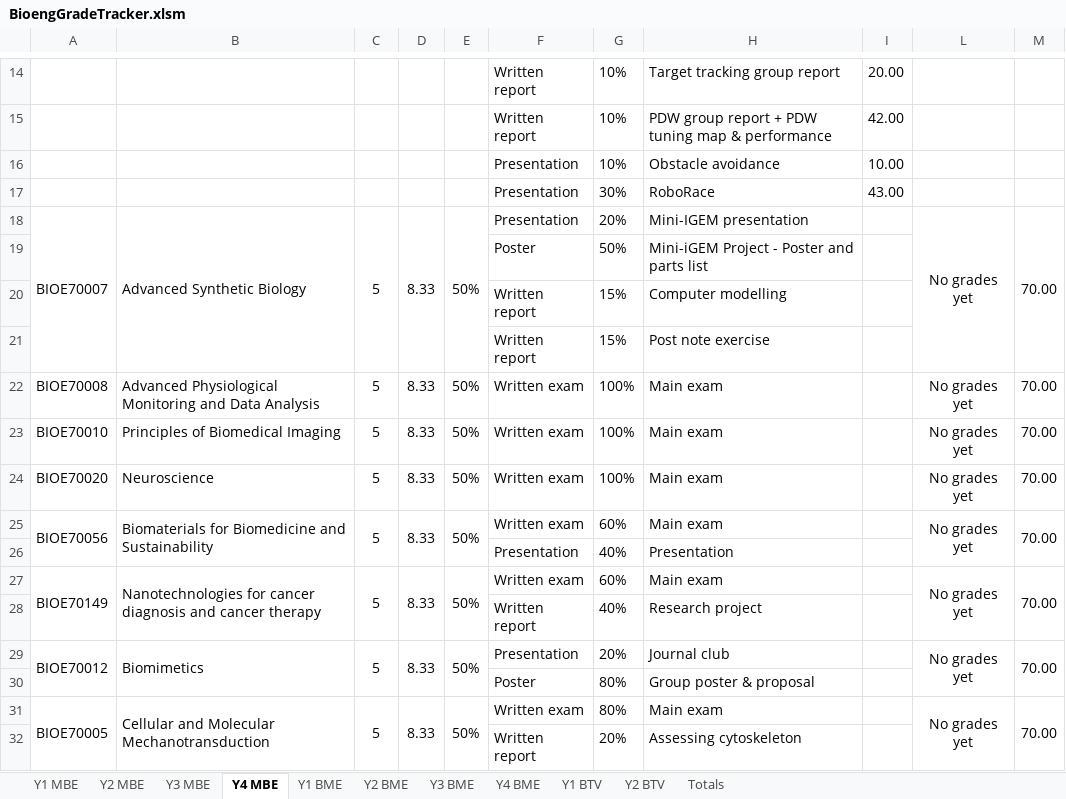
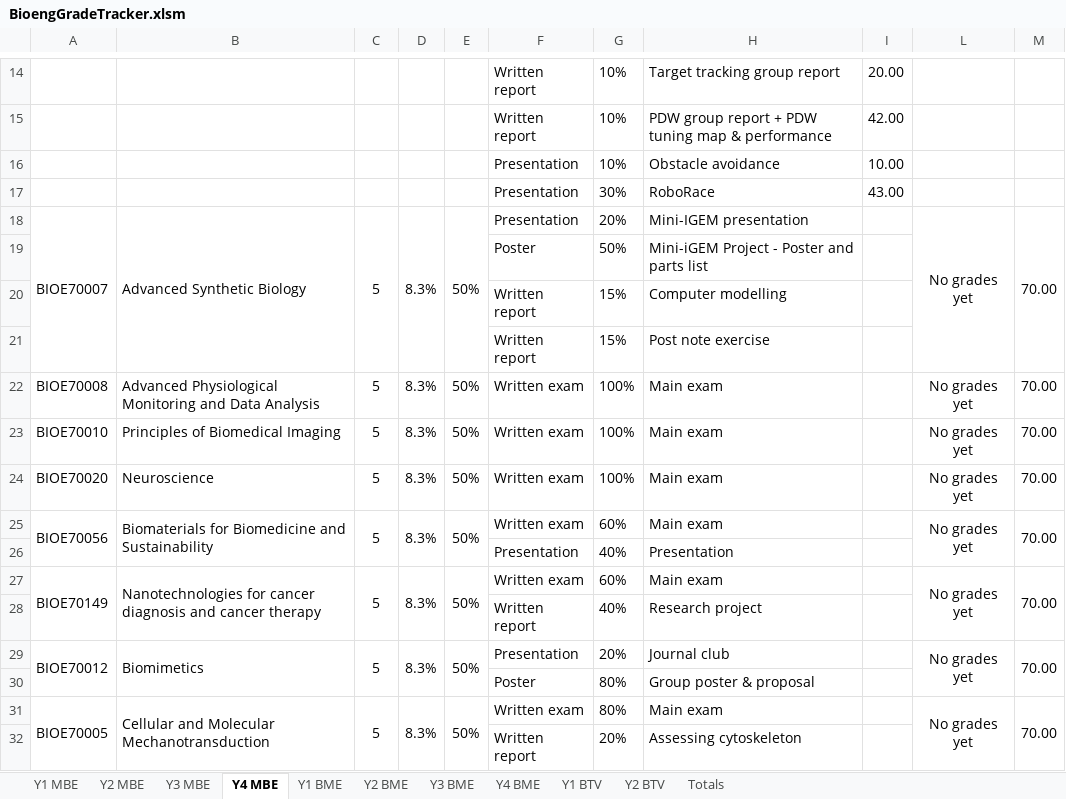
Before and after one commit to snowcodeer/GradeTracker, an Excel workbook: BioengGradeTracker.xlsm, sheet Y4 MBE, drawn as a sheet; only a part is shown, gaps mark what is left out; values as stored, in another font and other column widths than the file's, no borders; conditional formats not drawn; the diff covers the shown part only; the diff names each change by its address in the sheet, - before the commit and + after, or states it on an @@ line.

```diff
--- a/BioengGradeTracker.xlsm (sheet Y4 MBE)
+++ b/BioengGradeTracker.xlsm (sheet Y4 MBE)
-D18: 8.33
+D18: 8.3%
-D22:D25: 8.33
+D22:D25: 8.3%
-D27: 8.33
+D27: 8.3%
-D29: 8.33
+D29: 8.3%
-D31: 8.33
+D31: 8.3%
```
Also changed, not shown: 17 edited cells elsewhere in this sheet, sheet Y4 BME, sheet Y3 BME, sheet Y3 MBE, sheet Y1 BME, sheet Y2 MBE, sheet Y2 BME, 3 more sheets, formulas that keep their value, hidden cells.
